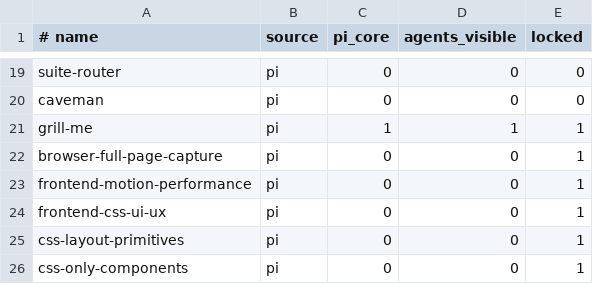
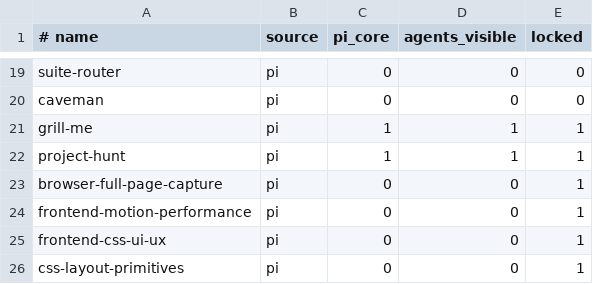
Before and after one commit to Tonours/etabli, a TSV file: workflow/runtime/skill-surface.tsv, drawn as a sheet; only a part is shown, gaps mark what is left out; the shorter side is filled out with more unchanged rows.

Commit message:
feat(pi): promote project-hunt to pi core

```diff
--- a/workflow/runtime/skill-surface.tsv
+++ b/workflow/runtime/skill-surface.tsv
@@ -21,2 +21,3 @@ caveman	pi	0	0	0
 grill-me	pi	1	1	1
+project-hunt	pi	1	1	1
 browser-full-page-capture	pi	0	0	1
```
Also changed, not shown: 9 other files.
